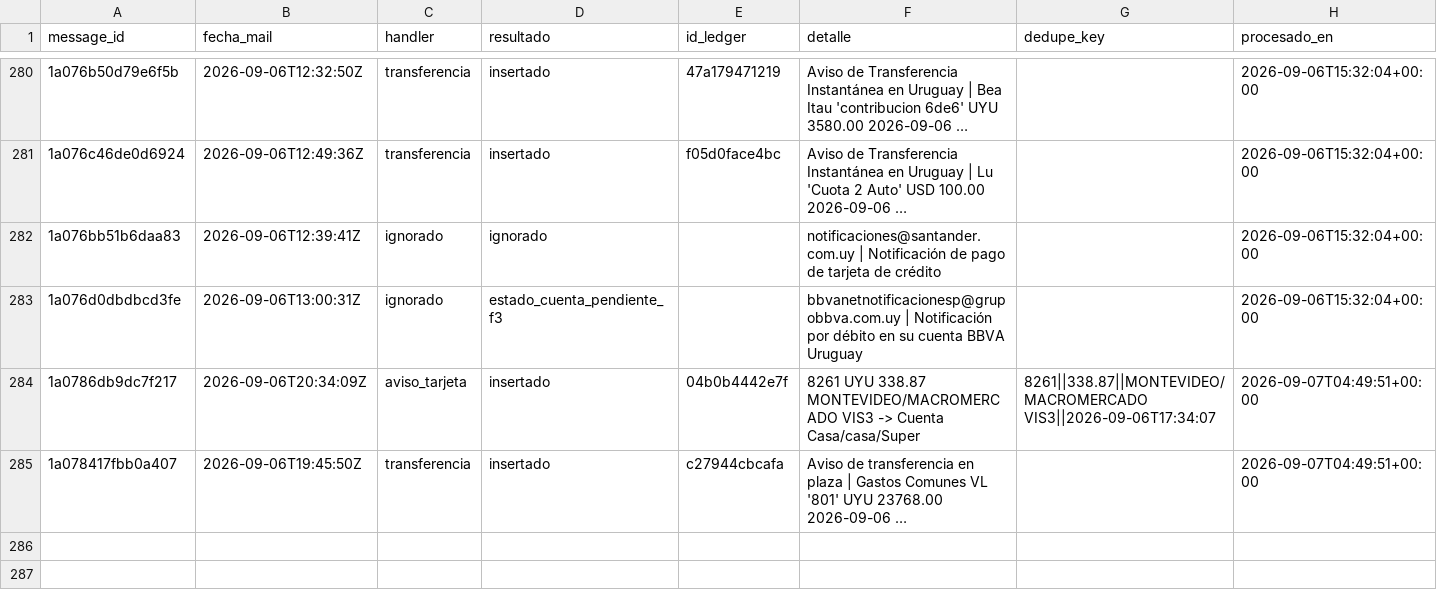
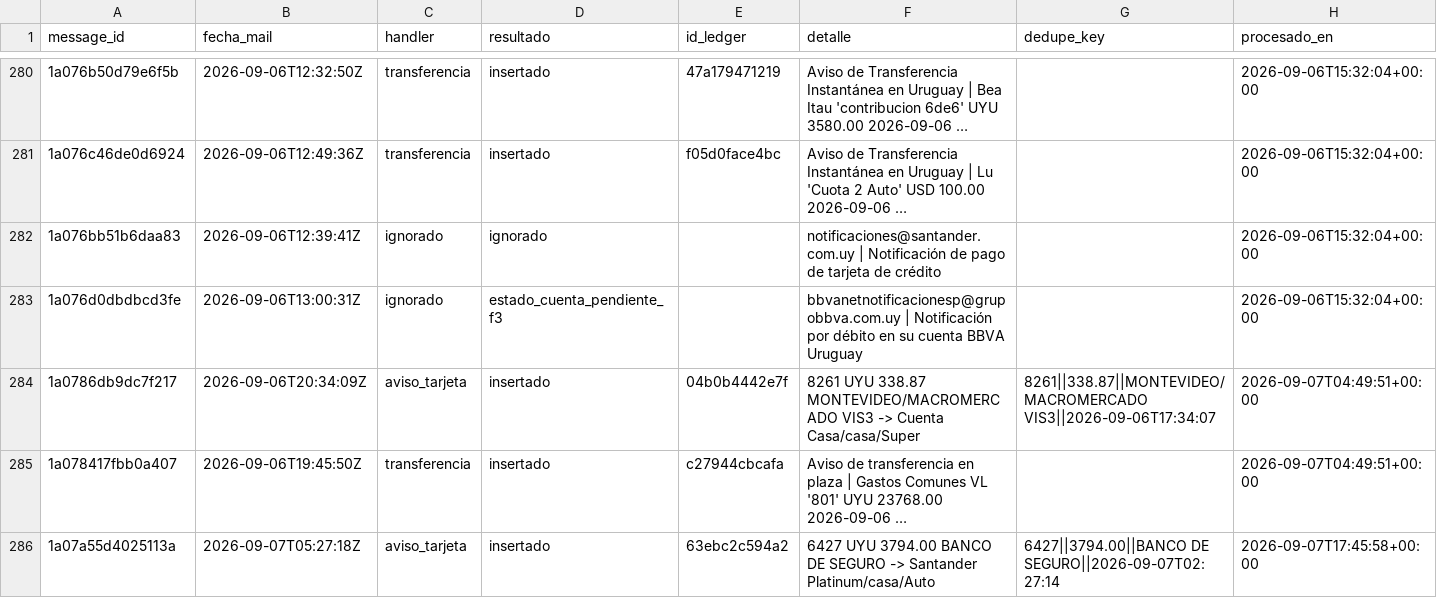
Before and after one commit to joacoguerrae/registro-gastos, a CSV file: data/staging/procesados.csv, drawn as a sheet; only a part is shown, gaps mark what is left out; long unchanged cells end in …; the diff names each change by its address in the sheet, - before the commit and + after, or states it on an @@ line.

```diff
--- a/data/staging/procesados.csv
+++ b/data/staging/procesados.csv
+row 286: 1a07a55d4025113a | 2026-09-07T05:27:18Z | aviso_tarjeta | insertado | 63ebc2c594a2 | 6427 UYU 3794.00 BANCO DE SEGURO -> Santander Platinum/casa/Auto | 6427||3794.00||BANCO DE SEGURO||2026-09-07T02:27:14 | 2026-09-07T17:45:58+00:00
```
Also changed, not shown: data/cierre_casa.csv, data/ledger.csv, 7 other files.
